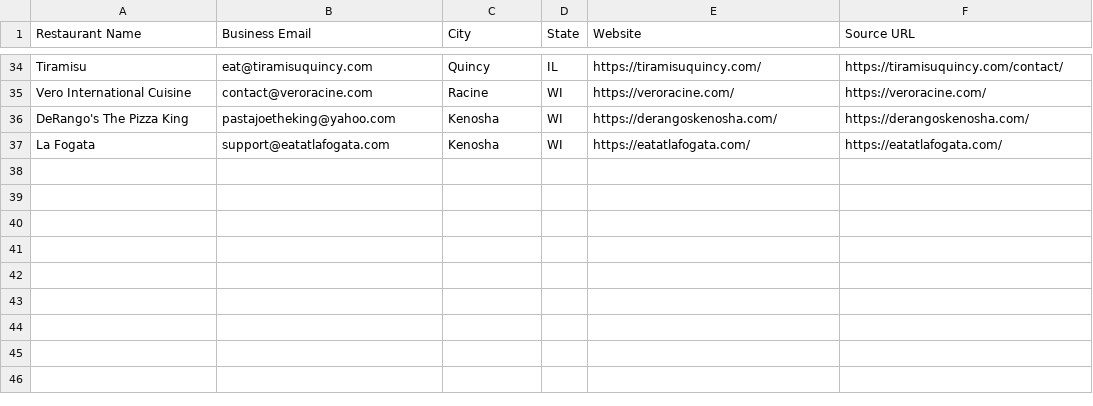
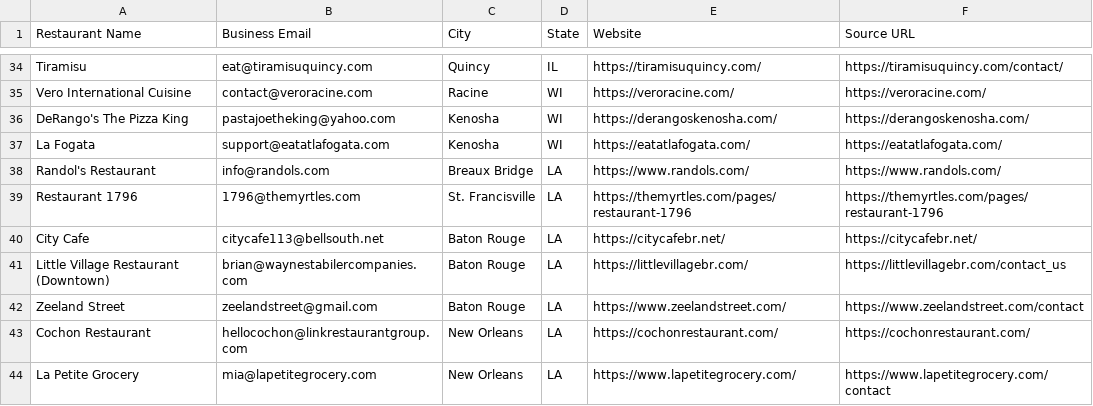
Before and after one commit to Kushams/BEFRS-OUTREACH, a CSV file: data/restaurant_leads_batch_005.csv, drawn as a sheet; only a part is shown, gaps mark what is left out; the diff names each change by its address in the sheet, - before the commit and + after, or states it on an @@ line.

```diff
--- a/data/restaurant_leads_batch_005.csv
+++ b/data/restaurant_leads_batch_005.csv
+row 38: Randol's Restaurant | info@randols.com | Breaux Bridge | LA | https://www.randols.com/ | https://www.randols.com/
+row 39: Restaurant 1796 | 1796@themyrtles.com | St. Francisville | LA | https://themyrtles.com/pages/restaurant-1796 | https://themyrtles.com/pages/restaurant-1796
+row 40: City Cafe | citycafe113@bellsouth.net | Baton Rouge | LA | https://citycafebr.net/ | https://citycafebr.net/
+row 41: Little Village Restaurant (Downtown) | brian@waynestabilercompanies.com | Baton Rouge | LA | https://littlevillagebr.com/ | https://littlevillagebr.com/contact_us
+row 42: Zeeland Street | zeelandstreet@gmail.com | Baton Rouge | LA | https://www.zeelandstreet.com/ | https://www.zeelandstreet.com/contact
+row 43: Cochon Restaurant | hellocochon@linkrestaurantgroup.com | New Orleans | LA | https://cochonrestaurant.com/ | https://cochonrestaurant.com/
+row 44: La Petite Grocery | mia@lapetitegrocery.com | New Orleans | LA | https://www.lapetitegrocery.com/ | https://www.lapetitegrocery.com/contact
```
